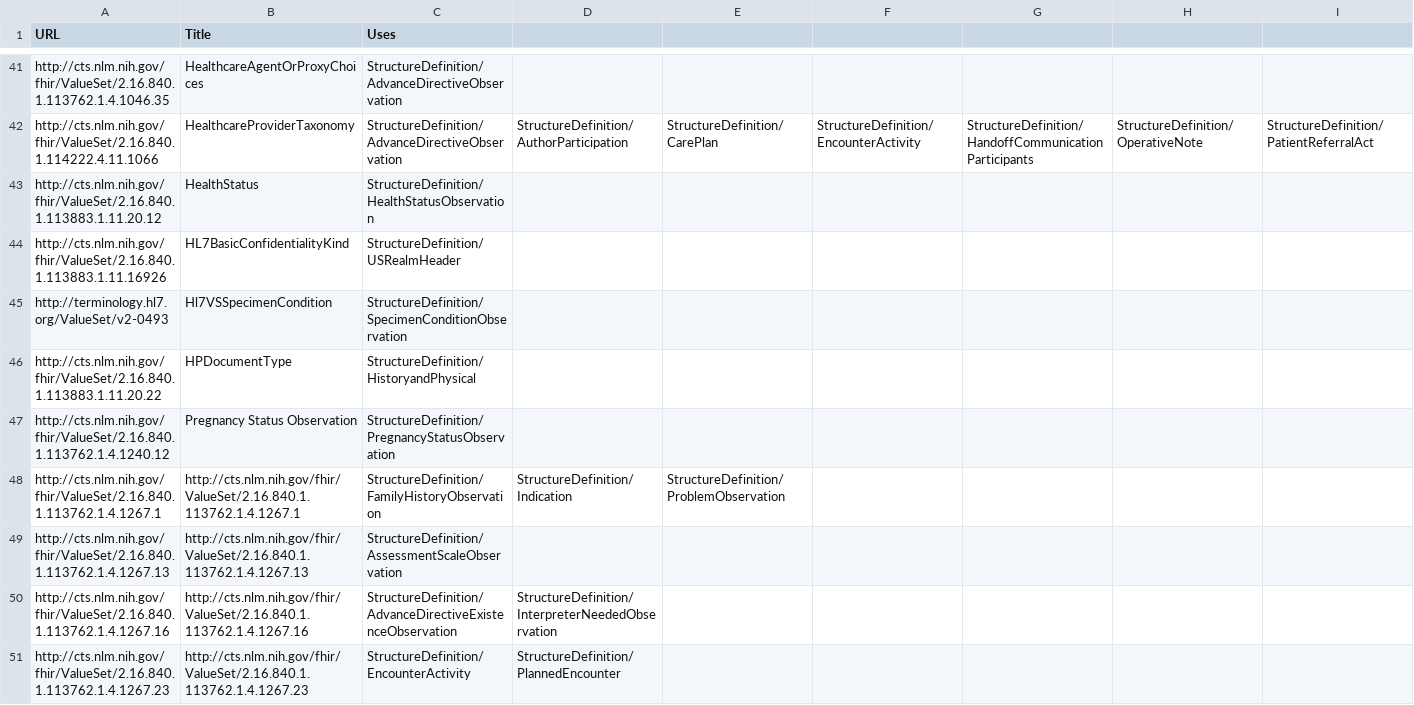
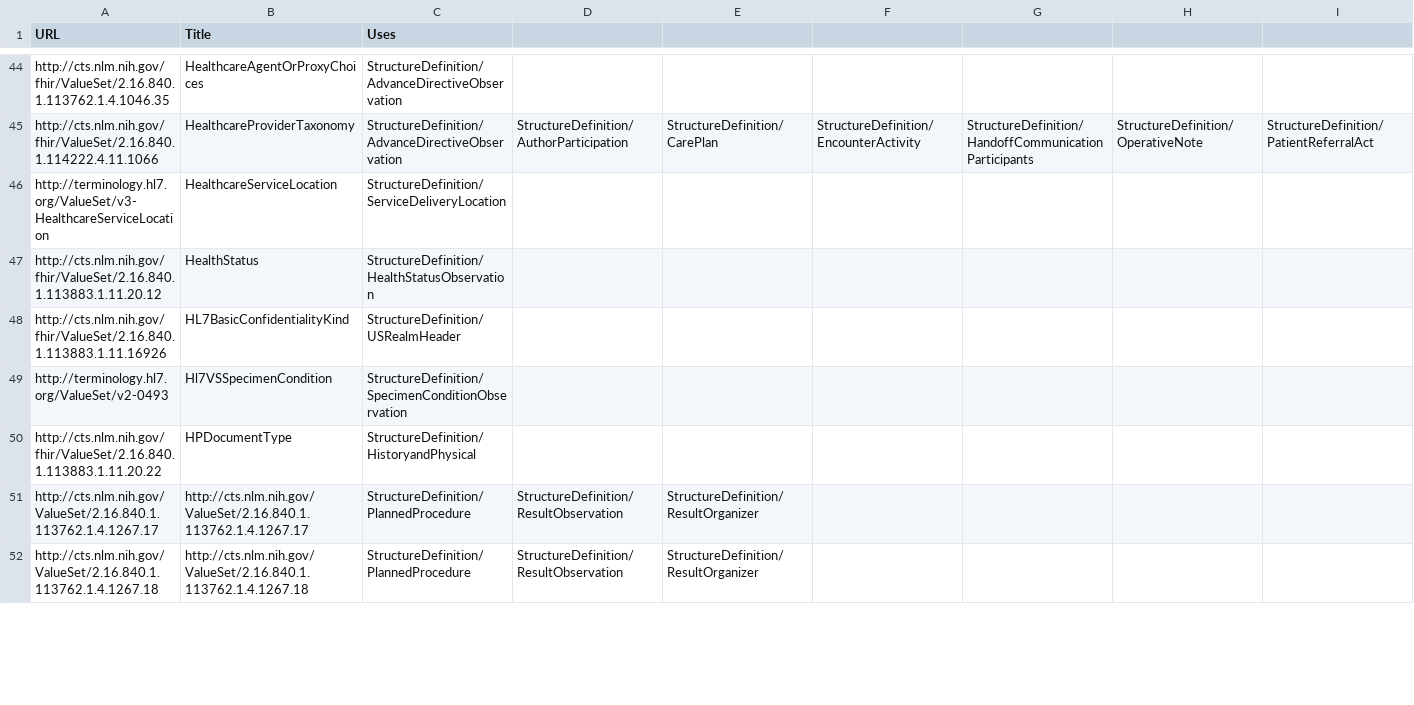
Before and after one commit to HL7/CDA-ccda, a CSV file: input/data/valueset-filtered.csv, drawn as a sheet; only a part is shown, gaps mark what is left out; removed rows and columns are numbered as before the commit, all else as after; rows hold the shown columns only; the diff covers the shown part only; the diff names each change by its address in the sheet, - before the commit and + after, or states it on an @@ line.

```diff
--- a/input/data/valueset-filtered.csv
+++ b/input/data/valueset-filtered.csv
+row 46: http://terminology.hl7.org/ValueSet/v3-HealthcareServiceLocation | HealthcareServiceLocation | StructureDefinition/ServiceDeliveryLocation
-row 47: http://cts.nlm.nih.gov/fhir/ValueSet/2.16.840.1.113762.1.4.1240.12 | Pregnancy Status Observation | StructureDefinition/PregnancyStatusObservation
-row 48: http://cts.nlm.nih.gov/fhir/ValueSet/2.16.840.1.113762.1.4.1267.1 | http://cts.nlm.nih.gov/fhir/ValueSet/2.16.840.1.113762.1.4.1267.1 | StructureDefinition/FamilyHistoryObservation | StructureDefinition/Indication | StructureDefinition/ProblemObservation
-row 49: http://cts.nlm.nih.gov/fhir/ValueSet/2.16.840.1.113762.1.4.1267.13 | http://cts.nlm.nih.gov/fhir/ValueSet/2.16.840.1.113762.1.4.1267.13 | StructureDefinition/AssessmentScaleObservation
-row 50: http://cts.nlm.nih.gov/fhir/ValueSet/2.16.840.1.113762.1.4.1267.16 | http://cts.nlm.nih.gov/fhir/ValueSet/2.16.840.1.113762.1.4.1267.16 | StructureDefinition/AdvanceDirectiveExistenceObservation | StructureDefinition/InterpreterNeededObservation
-row 51: http://cts.nlm.nih.gov/fhir/ValueSet/2.16.840.1.113762.1.4.1267.23 | http://cts.nlm.nih.gov/fhir/ValueSet/2.16.840.1.113762.1.4.1267.23 | StructureDefinition/EncounterActivity | StructureDefinition/PlannedEncounter
+row 51: http://cts.nlm.nih.gov/ValueSet/2.16.840.1.113762.1.4.1267.17 | http://cts.nlm.nih.gov/ValueSet/2.16.840.1.113762.1.4.1267.17 | StructureDefinition/PlannedProcedure | StructureDefinition/ResultObservation | StructureDefinition/ResultOrganizer
+row 52: http://cts.nlm.nih.gov/ValueSet/2.16.840.1.113762.1.4.1267.18 | http://cts.nlm.nih.gov/ValueSet/2.16.840.1.113762.1.4.1267.18 | StructureDefinition/PlannedProcedure | StructureDefinition/ResultObservation | StructureDefinition/ResultOrganizer
```
Also changed, not shown: 10 added rows and 8 removed rows elsewhere in this file, input/data/codesystem-filtered.csv, 4 other files.
